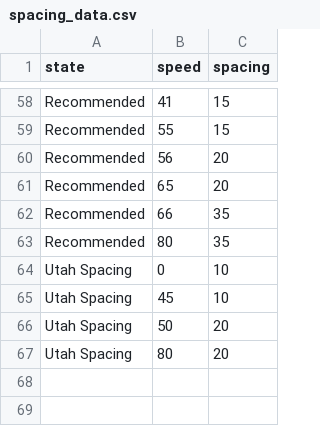
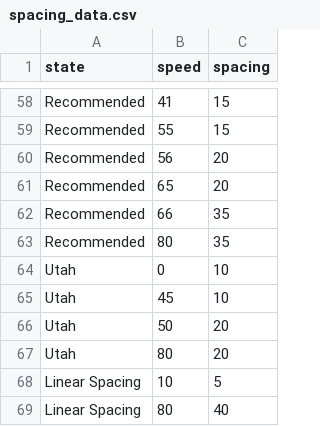
Before and after one commit to byu-transpolab/rumble-strips, a CSV file: data/spacing_data.csv, drawn as a sheet; only a part is shown, gaps mark what is left out.

```diff
--- a/data/spacing_data.csv
+++ b/data/spacing_data.csv
@@ -63,5 +63,7 @@ Recommended,66,35
 Recommended,80,35
-Utah Spacing,0,10
-Utah Spacing,45,10
-Utah Spacing,50,20
-Utah Spacing,80,20
+Utah,0,10
+Utah,45,10
+Utah,50,20
+Utah,80,20
+Linear Spacing,10,5
+Linear Spacing,80,40
```
Also changed, not shown: data/test_spacing.csv.
